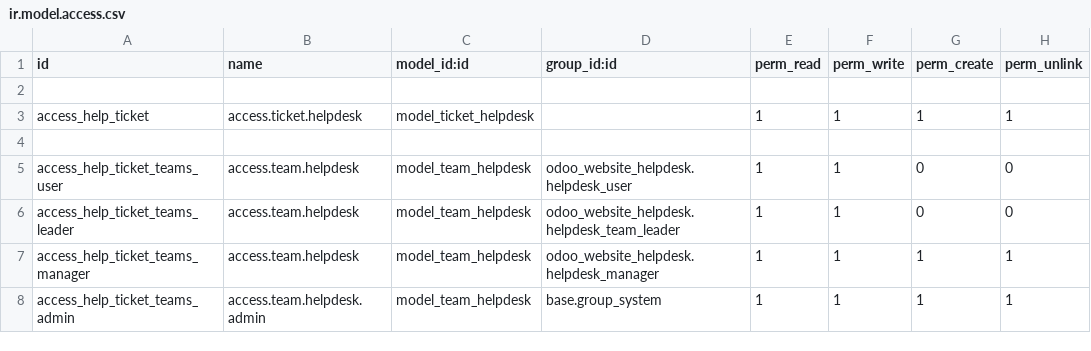
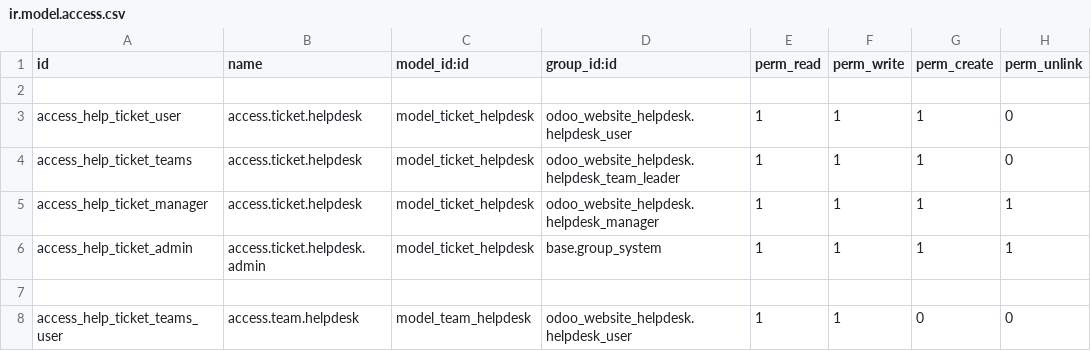
Before and after one commit to odoo-cloudmonte/chainway, a CSV file: odoo_website_helpdesk/security/ir.model.access.csv, drawn as a sheet; only a part is shown; the shorter side is filled out with more unchanged rows.

```diff
--- a/odoo_website_helpdesk/security/ir.model.access.csv
+++ b/odoo_website_helpdesk/security/ir.model.access.csv
@@ -2,3 +2,6 @@ id,name,model_id:id,group_id:id,perm_read,perm_write,perm_create,perm_unlink
 
-access_help_ticket,access.ticket.helpdesk,model_ticket_helpdesk,,1,1,1,1
+access_help_ticket_user,access.ticket.helpdesk,model_ticket_helpdesk,odoo_website_helpdesk.helpdesk_user,1,1,1,0
+access_help_ticket_teams,access.ticket.helpdesk,model_ticket_helpdesk,odoo_website_helpdesk.helpdesk_team_leader,1,1,1,0
+access_help_ticket_manager,access.ticket.helpdesk,model_ticket_helpdesk,odoo_website_helpdesk.helpdesk_manager,1,1,1,1
+access_help_ticket_admin,access.ticket.helpdesk.admin,model_ticket_helpdesk,base.group_system,1,1,1,1
 
```
Also changed, not shown: 10 other files.
